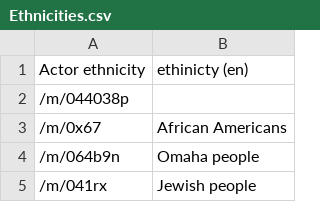
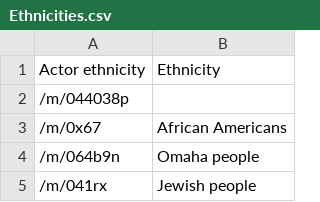
Before and after one commit to epfl-ada/ada-2023-project-tea4two, a CSV file: DATA/Ethnicities.csv, drawn as a sheet; only a part is shown.

```diff
--- a/DATA/Ethnicities.csv
+++ b/DATA/Ethnicities.csv
@@ -1,2 +1,2 @@
-Actor ethnicity,ethinicty (en)
+Actor ethnicity,Ethnicity
 /m/044038p,
```
Also changed, not shown: 9 other files.
